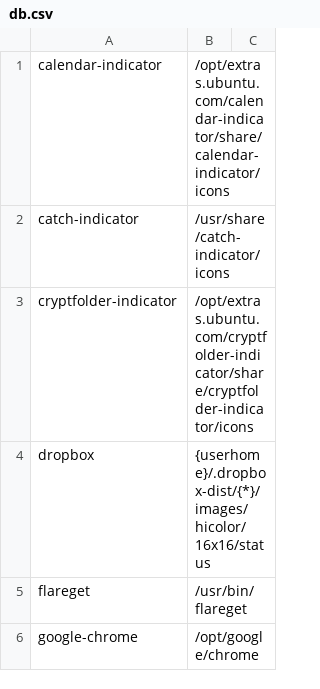
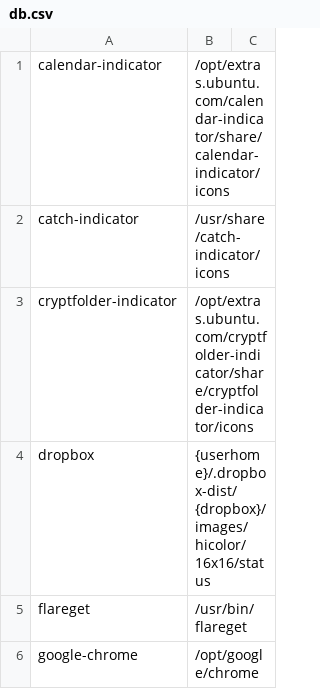
Before and after one commit to bilelmoussaoui/Hardcode-Tray, a CSV file: db.csv, drawn as a sheet; only a part is shown.

```diff
--- a/db.csv
+++ b/db.csv
@@ -3,3 +3,3 @@ catch-indicator, /usr/share/catch-indicator/icons
 cryptfolder-indicator, /opt/extras.ubuntu.com/cryptfolder-indicator/share/cryptfolder-indicator/icons
-dropbox, {userhome}/.dropbox-dist/{*}/images/hicolor/16x16/status
+dropbox, {userhome}/.dropbox-dist/{dropbox}/images/hicolor/16x16/status
 flareget, /usr/bin/flareget
```
Also changed, not shown: 2 other files.
